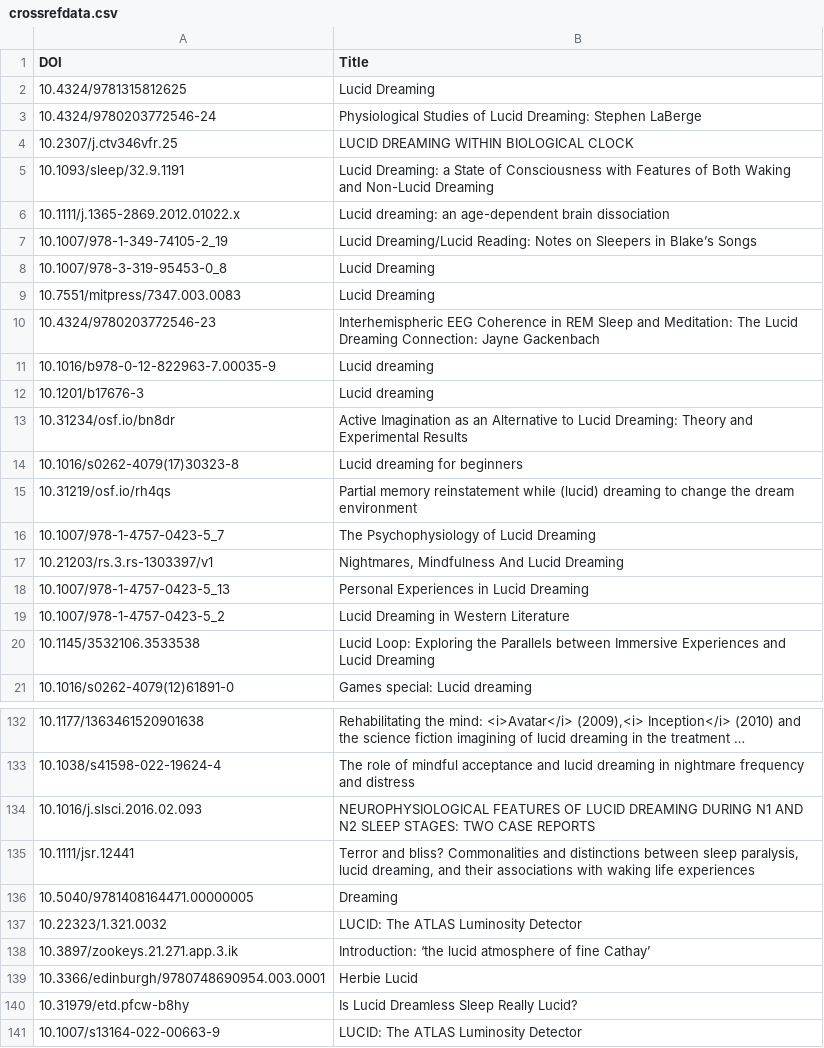
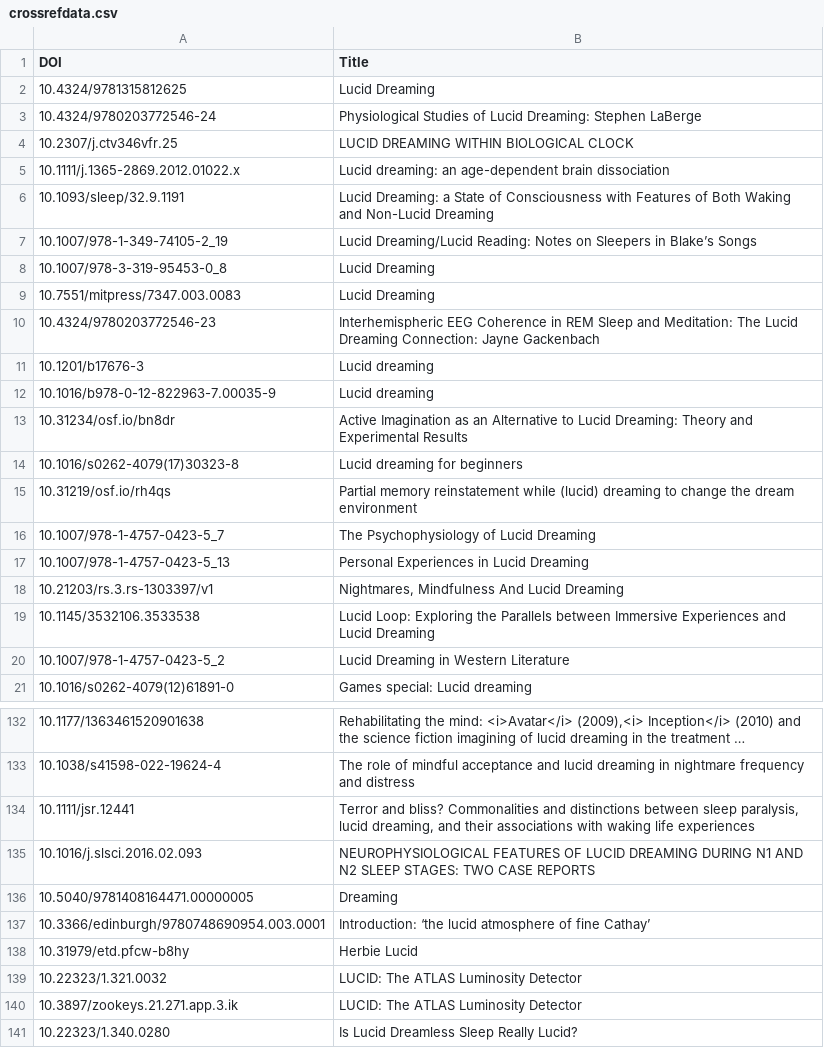
Before and after one commit to neil-agrawal1/meta-analysis-webscraper, a CSV file: crossref/crossrefdata.csv, drawn as a sheet; only a part is shown, gaps mark what is left out; long unchanged cells end in …; the diff covers the shown part only.

```diff
--- a/crossref/crossrefdata.csv
+++ b/crossref/crossrefdata.csv
@@ -4,4 +4,4 @@ DOI,Title
 10.2307/j.ctv346vfr.25,LUCID DREAMING WITHIN BIOLOGICAL CLOCK
+10.1111/j.1365-2869.2012.01022.x,Lucid dreaming: an age-dependent brain dissociation
 10.1093/sleep/32.9.1191,Lucid Dreaming: a State of Consciousness with Features of Both Waking and Non-Lucid Dreaming
-10.1111/j.1365-2869.2012.01022.x,Lucid dreaming: an age-dependent brain dissociation
 10.1007/978-1-349-74105-2_19,Lucid Dreaming/Lucid Reading: Notes on Sleepers in Blake’s Songs
@@ -10,4 +10,4 @@ DOI,Title
 10.4324/9780203772546-23,Interhemispheric EEG Coherence in REM Sleep and Meditation: The Lucid Dreaming Connection: Jayne Gackenbach
+10.1201/b17676-3,Lucid dreaming
 10.1016/b978-0-12-822963-7.00035-9,Lucid dreaming
-10.1201/b17676-3,Lucid dreaming
 10.31234/osf.io/bn8dr,Active Imagination as an  Alternative to Lucid Dreaming: Theory and Experimental Results
@@ -16,6 +16,6 @@ DOI,Title
 10.1007/978-1-4757-0423-5_7,The Psychophysiology of Lucid Dreaming
+10.1007/978-1-4757-0423-5_13,Personal Experiences in Lucid Dreaming
 10.21203/rs.3.rs-1303397/v1,"Nightmares, Mindfulness And Lucid Dreaming"
-10.1007/978-1-4757-0423-5_13,Personal Experiences in Lucid Dreaming
+10.1145/3532106.3533538,Lucid Loop: Exploring the Parallels between Immersive Experiences and Lucid Dreaming
 10.1007/978-1-4757-0423-5_2,Lucid Dreaming in Western Literature
-10.1145/3532106.3533538,Lucid Loop: Exploring the Parallels between Immersive Experiences and Lucid Dreaming
 10.1016/s0262-4079(12)61891-0,Games special: Lucid dreaming
@@ -133,9 +133,9 @@ DOI,Title
 10.1038/s41598-022-19624-4,The role of mindful acceptance and lucid dreaming in nightmare frequency and distress
+10.1111/jsr.12441,"Terror and bliss? Commonalities and distinctions between sleep paralysis, lucid dreaming, and their associations with waking life experiences"
 10.1016/j.slsci.2016.02.093,NEUROPHYSIOLOGICAL FEATURES OF LUCID DREAMING DURING N1 AND N2 SLEEP STAGES: TWO CASE REPORTS
-10.1111/jsr.12441,"Terror and bliss? Commonalities and distinctions between sleep paralysis, lucid dreaming, and their associations with waking life experiences"
 10.5040/9781408164471.00000005,Dreaming
+10.3366/edinburgh/9780748690954.003.0001,Introduction: ‘the lucid atmosphere of fine Cathay’
+10.31979/etd.pfcw-b8hy,Herbie Lucid
 10.22323/1.321.0032,LUCID: The ATLAS Luminosity Detector
-10.3897/zookeys.21.271.app.3.ik,Introduction: ‘the lucid atmosphere of fine Cathay’
-10.3366/edinburgh/9780748690954.003.0001,Herbie Lucid
-10.31979/etd.pfcw-b8hy,Is Lucid Dreamless Sleep Really Lucid?
-10.1007/s13164-022-00663-9,LUCID: The ATLAS Luminosity Detector
+10.3897/zookeys.21.271.app.3.ik,LUCID: The ATLAS Luminosity Detector
+10.22323/1.340.0280,Is Lucid Dreamless Sleep Really Lucid?
```
Also changed, not shown: 25 moved rows elsewhere in this file, scholar/scholar.csv, 20 other files.
